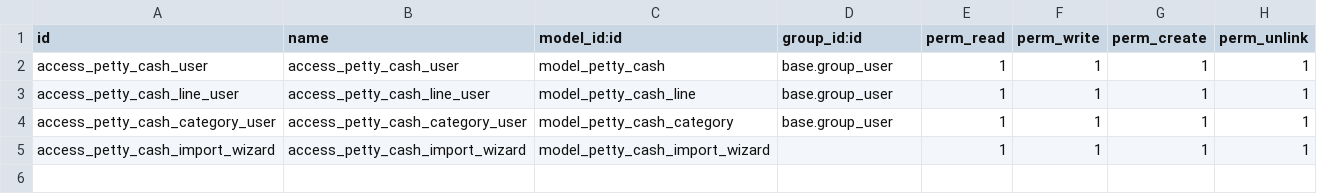
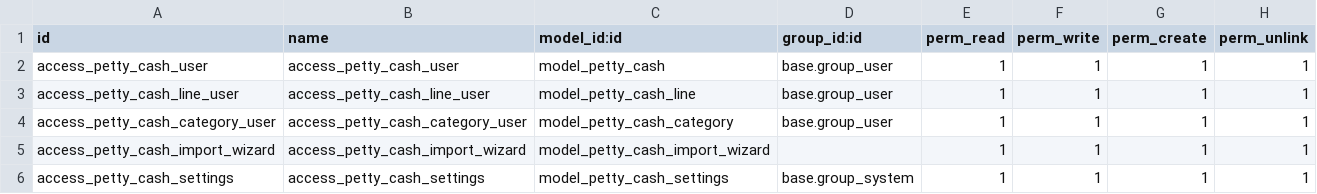
Before and after one commit to Kinan-absar/odoo_custom_modules, a CSV file: petty_cash_management/security/ir.model.access.csv, drawn as a sheet.

```diff
--- a/petty_cash_management/security/ir.model.access.csv
+++ b/petty_cash_management/security/ir.model.access.csv
@@ -5 +5,2 @@ access_petty_cash_category_user,access_petty_cash_category_user,model_petty_cash
 access_petty_cash_import_wizard,access_petty_cash_import_wizard,model_petty_cash_import_wizard,,1,1,1,1
+access_petty_cash_settings,access_petty_cash_settings,model_petty_cash_settings,base.group_system,1,1,1,1
```
Also changed, not shown: 1 other file.
